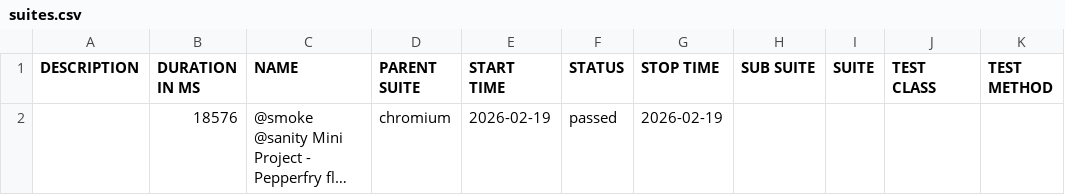
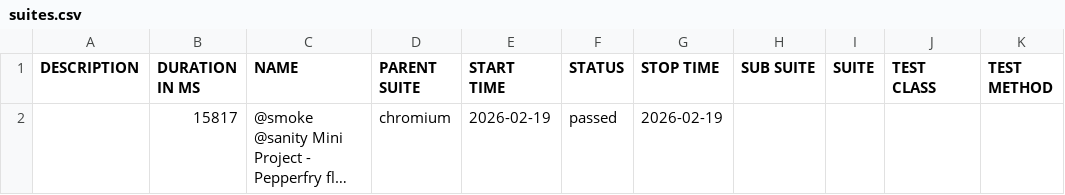
Before and after one commit to jitendra-jitu/Playwright_GithubActions, a CSV file: allure-report/data/suites.csv, drawn as a sheet; long unchanged cells end in …; the diff names each change by its address in the sheet, - before the commit and + after, or states it on an @@ line.

```diff
--- a/allure-report/data/suites.csv
+++ b/allure-report/data/suites.csv
-B2 (DURATION IN MS): 18576
+B2 (DURATION IN MS): 15817
```
Also changed, not shown: 48 other files.
